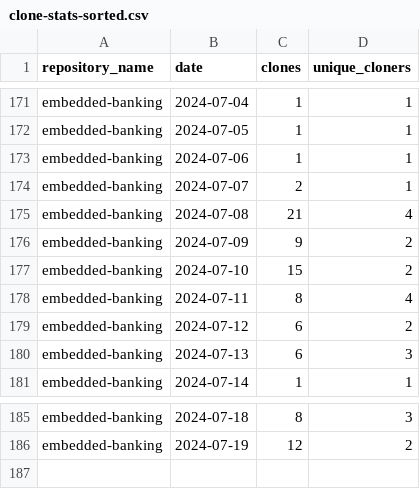
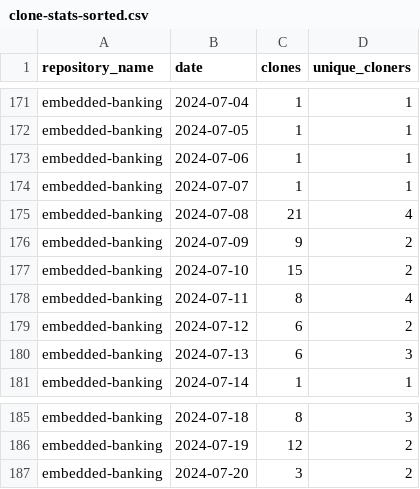
Before and after one commit to jpmorgan-payments/embedded-banking, a CSV file: metrics/clone-stats-sorted.csv, drawn as a sheet; only a part is shown, gaps mark what is left out.

```diff
--- a/metrics/clone-stats-sorted.csv
+++ b/metrics/clone-stats-sorted.csv
@@ -173,3 +173,3 @@ embedded-banking,2024-07-05,1,1
 embedded-banking,2024-07-06,1,1
-embedded-banking,2024-07-07,2,1
+embedded-banking,2024-07-07,1,1
 embedded-banking,2024-07-08,21,4
@@ -186 +186,2 @@ embedded-banking,2024-07-18,8,3
 embedded-banking,2024-07-19,12,2
+embedded-banking,2024-07-20,3,2
```
Also changed, not shown: metrics/clone-stats.csv, metrics/referrer-stats.csv, 2 other files.
